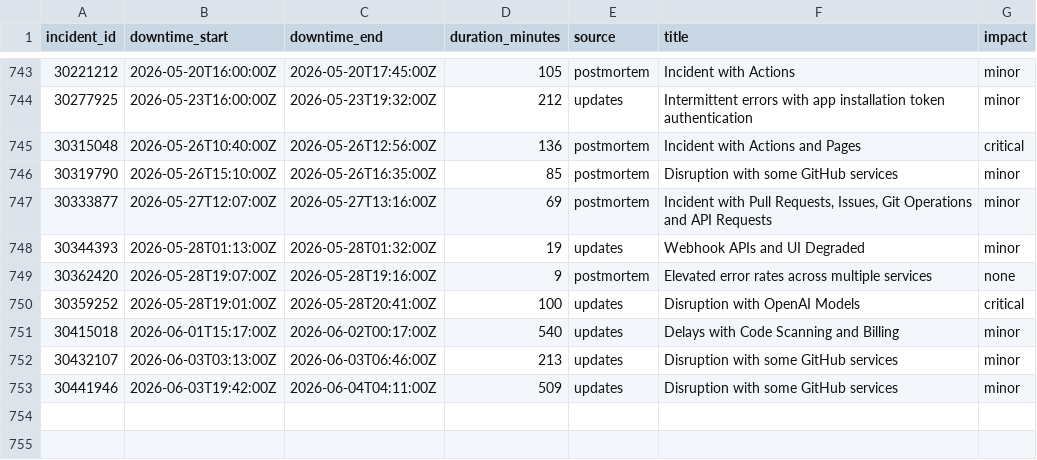
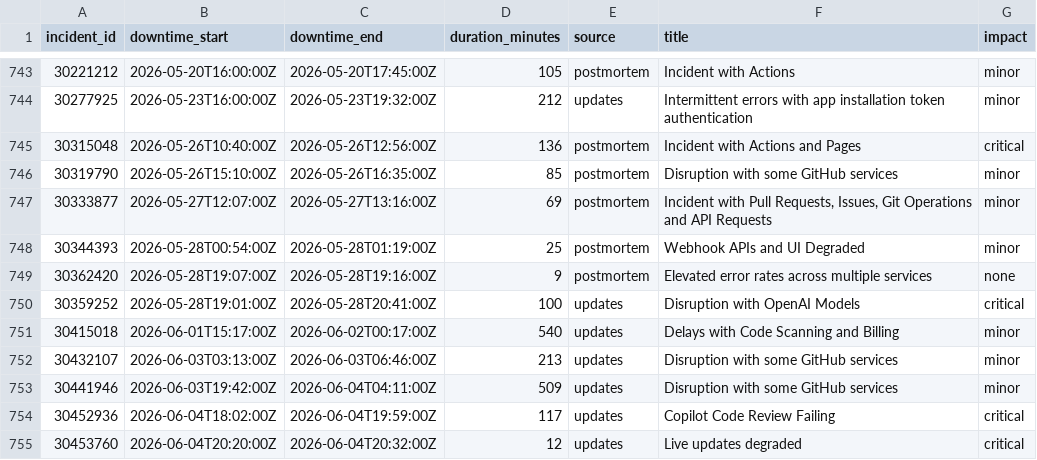
Before and after one commit to paradise-runner/feels-like-github-status, a CSV file: parsed/downtime_windows.csv, drawn as a sheet; only a part is shown, gaps mark what is left out.

```diff
--- a/parsed/downtime_windows.csv
+++ b/parsed/downtime_windows.csv
@@ -747,3 +747,3 @@ incident_id,downtime_start,downtime_end,duration_minutes,source,title,impact
 30333877,2026-05-27T12:07:00Z,2026-05-27T13:16:00Z,69,postmortem,"Incident with Pull Requests, Issues, Git Operations and API Requests",minor
-30344393,2026-05-28T01:13:00Z,2026-05-28T01:32:00Z,19,updates,Webhook APIs and UI Degraded,minor
+30344393,2026-05-28T00:54:00Z,2026-05-28T01:19:00Z,25,postmortem,Webhook APIs and UI Degraded,minor
 30362420,2026-05-28T19:07:00Z,2026-05-28T19:16:00Z,9,postmortem,Elevated error rates across multiple services,none
@@ -753 +753,3 @@ incident_id,downtime_start,downtime_end,duration_minutes,source,title,impact
 30441946,2026-06-03T19:42:00Z,2026-06-04T04:11:00Z,509,updates,Disruption with some GitHub services,minor
+30452936,2026-06-04T18:02:00Z,2026-06-04T19:59:00Z,117,updates,Copilot Code Review Failing,critical
+30453760,2026-06-04T20:20:00Z,2026-06-04T20:32:00Z,12,updates,Live updates degraded,critical
```
Also changed, not shown: parsed/segments.csv, 2 other files.
